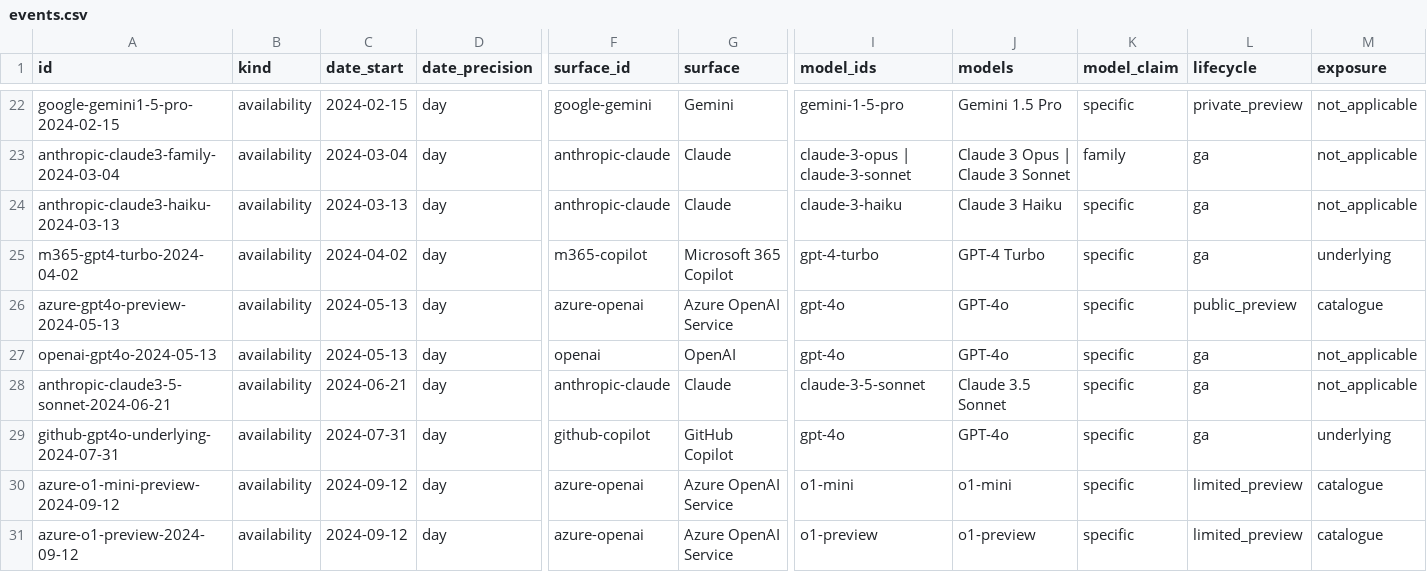
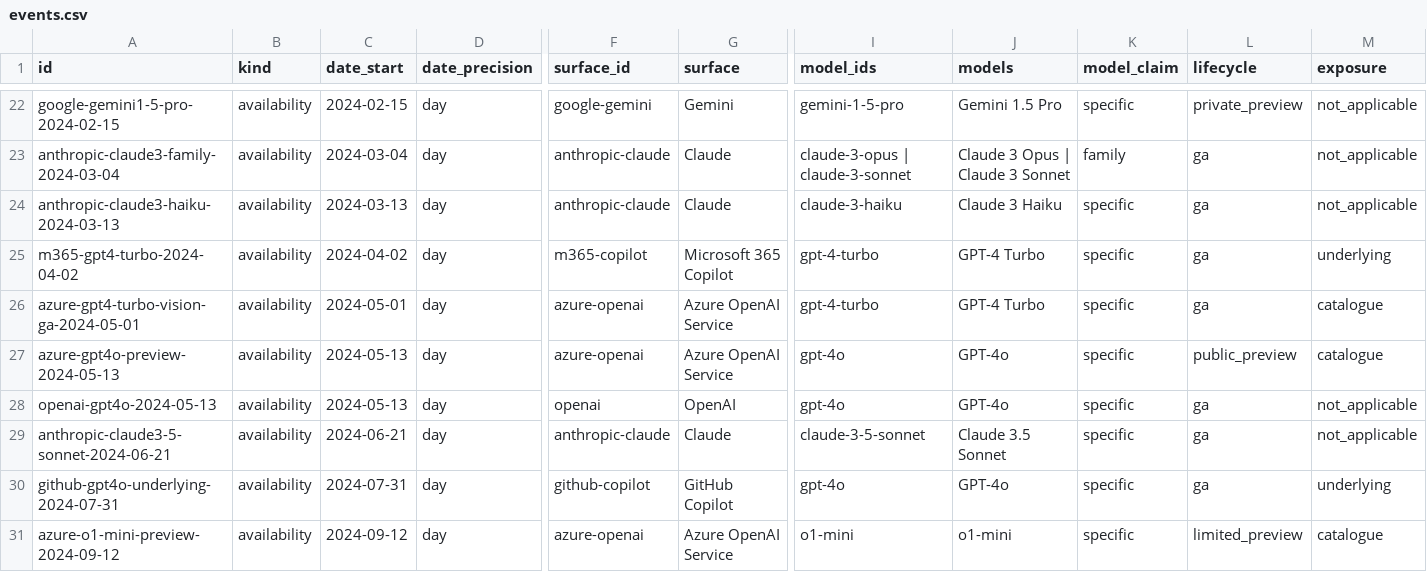
Before and after one commit to Bibbleq/frontier-model-tracker, a CSV file: generated/events.csv, drawn as a sheet; only a part is shown, gaps mark what is left out; the shorter side is filled out with more unchanged rows; rows hold the shown columns only; the diff names each change by its address in the sheet, - before the commit and + after, or states it on an @@ line.

```diff
--- a/generated/events.csv
+++ b/generated/events.csv
+row 26: azure-gpt4-turbo-vision-ga-2024-05-01 | availability | 2024-05-01 | day | azure-openai | Azure OpenAI Service | gpt-4-turbo | GPT-4 Turbo | specific | ga | catalogue
```
Also changed, not shown: generated/current-state.csv, generated/lag.csv, 8 other files.
